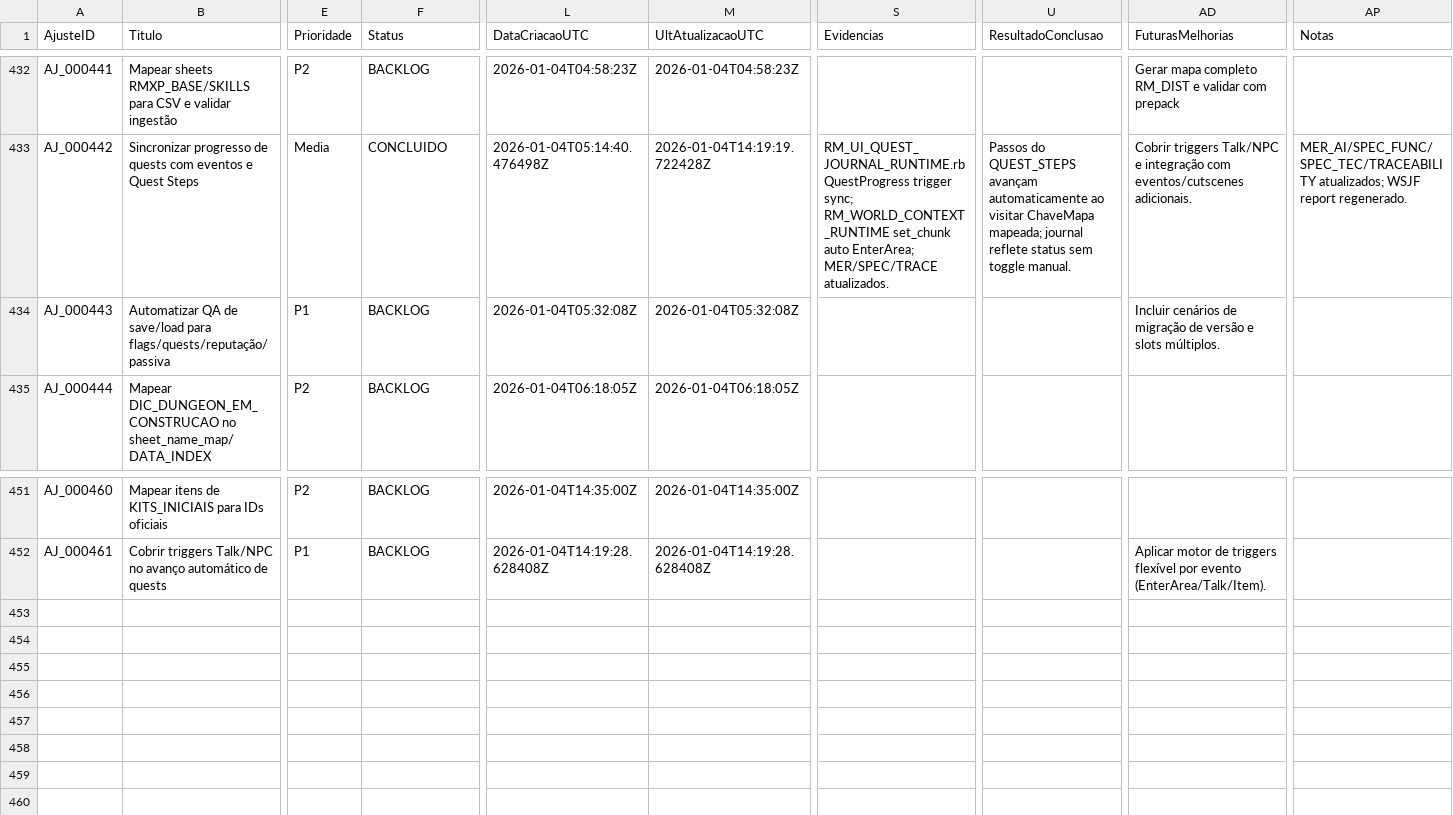
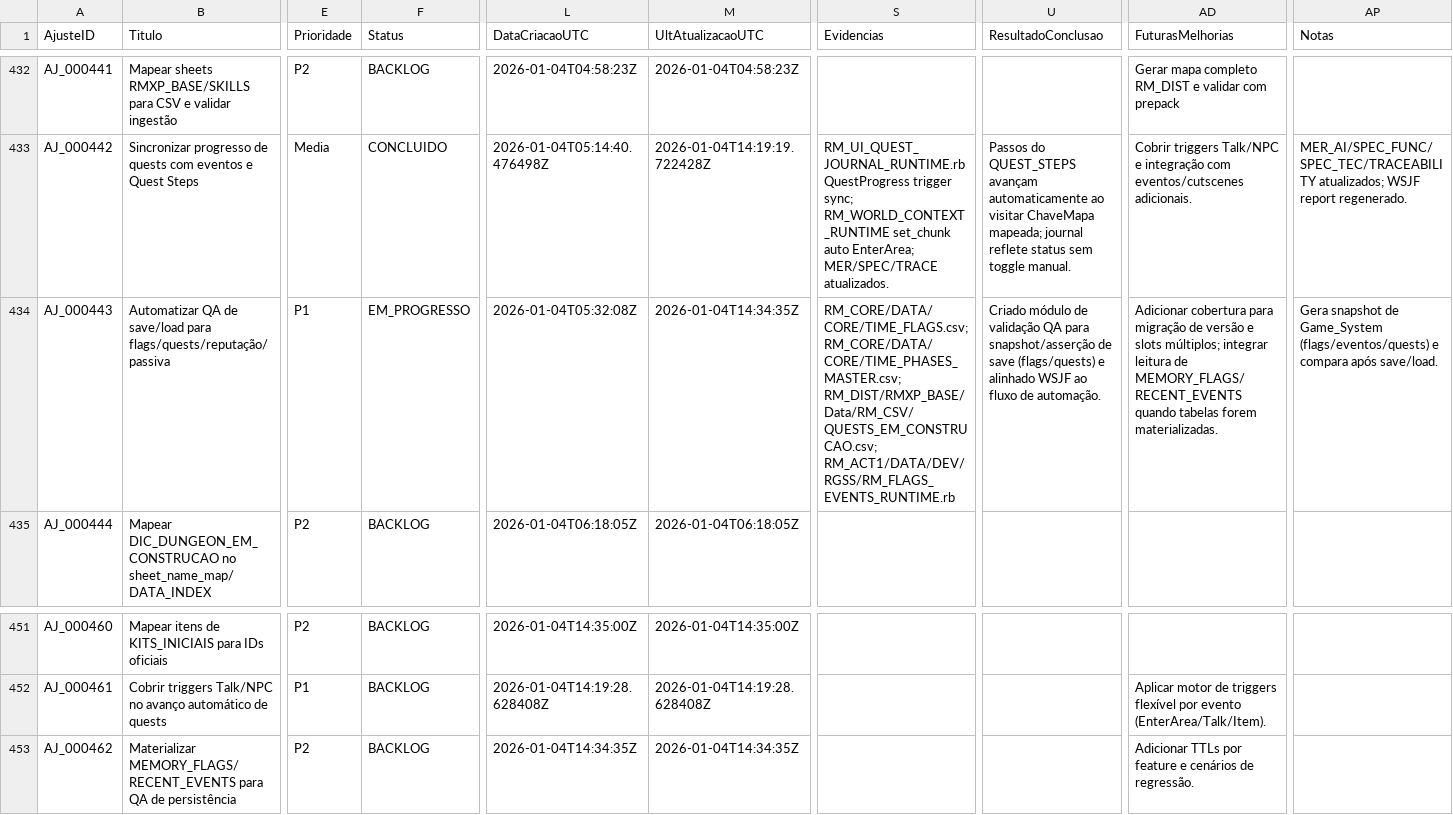
Before and after one commit to MartinFMelcop/Adventures_Unleashed_Rave_Master_Project, a CSV file: RM_QA/DATA/QA/LOG_AJUSTES.csv, drawn as a sheet; only a part is shown, gaps mark what is left out; rows hold the shown columns only; the diff names each change by its address in the sheet, - before the commit and + after, or states it on an @@ line.

Commit message:
Add save/load QA helper and update governance entries

```diff
--- a/RM_QA/DATA/QA/LOG_AJUSTES.csv
+++ b/RM_QA/DATA/QA/LOG_AJUSTES.csv
-F434 (Status): BACKLOG
+F434 (Status): EM_PROGRESSO
-M434 (UltAtualizacaoUTC): 2026-01-04T05:32:08Z
+M434 (UltAtualizacaoUTC): 2026-01-04T14:34:35Z
-S434 (Evidencias): (empty)
+S434 (Evidencias): RM_CORE/DATA/CORE/TIME_FLAGS.csv; RM_CORE/DATA/CORE/TIME_PHASES_MASTER.csv; RM_DIST/RMXP_BASE/Data/RM_CSV/QUESTS_EM_CONSTRUCAO.csv; RM_ACT1/DATA/DEV/RGSS/RM_FLAGS_EVENTS_RUNTIME.rb
-U434 (ResultadoConclusao): (empty)
+U434 (ResultadoConclusao): Criado módulo de validação QA para snapshot/asserção de save (flags/quests) e alinhado WSJF ao fluxo de automação.
-AD434 (FuturasMelhorias): Incluir cenários de migração de versão e slots múltiplos.
+AD434 (FuturasMelhorias): Adicionar cobertura para migração de versão e slots múltiplos; integrar leitura de MEMORY_FLAGS/RECENT_EVENTS quando tabelas forem materializadas.
-AP434 (Notas): (empty)
+AP434 (Notas): Gera snapshot de Game_System (flags/eventos/quests) e compara após save/load.
+row 453: AJ_000462 | Materializar MEMORY_FLAGS/RECENT_EVENTS para QA de persistência | P2 | BACKLOG | 2026-01-04T14:34:35Z | 2026-01-04T14:34:35Z |  |  | Adicionar TTLs por feature e cenários de regressão.
```
Also changed, not shown: RM_CORE/DATA/GOV/SPEC_FUNC_AI.csv, RM_CORE/DATA/GOV/SPEC_TEC_AI.csv, 8 other files.
